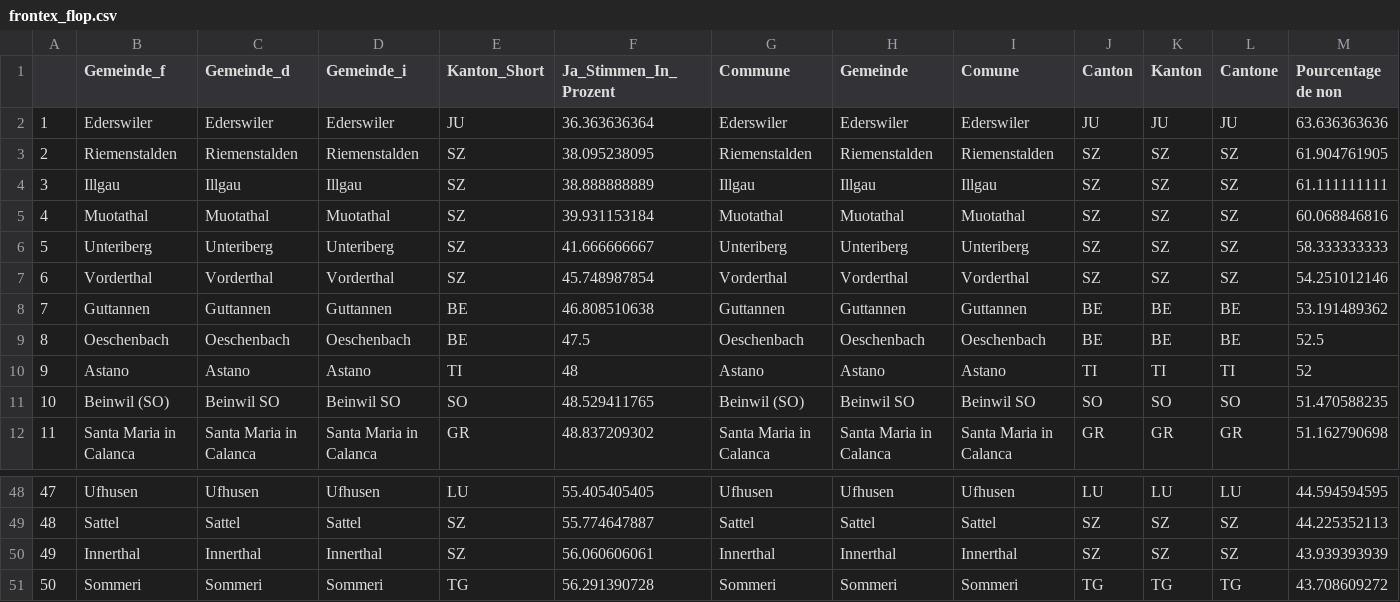
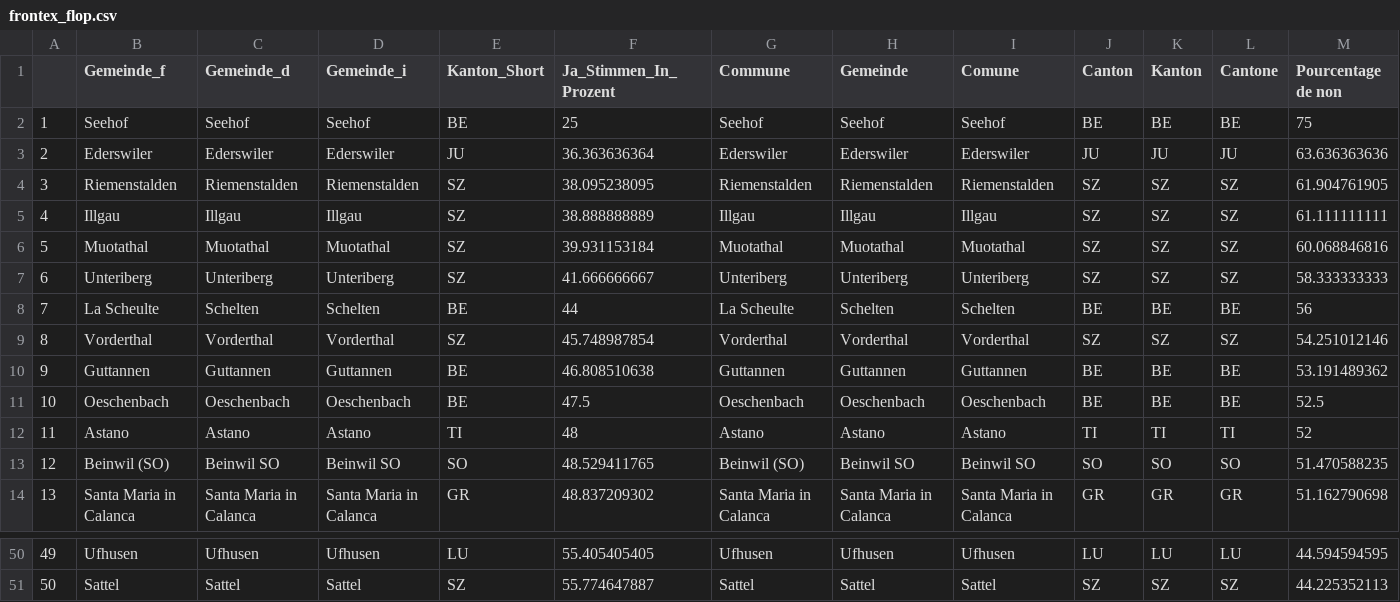
Before and after one commit to awp-finanznachrichten/lena_mai2022, a CSV file: Tableaux/frontex_flop.csv, drawn as a sheet; only a part is shown, gaps mark what is left out; removed rows and columns are numbered as before the commit, all else as after; rows hold the shown columns only; the diff names each change by its address in the sheet, - before the commit and + after, or states it on an @@ line.

```diff
--- a/Tableaux/frontex_flop.csv
+++ b/Tableaux/frontex_flop.csv
+row 2: 1 | Seehof | Seehof | Seehof | BE | 25 | Seehof | Seehof | Seehof | BE | BE | BE | 75
@@ column A renumbered between rows 3 and 51 @@
+row 8: 7 | La Scheulte | Schelten | Schelten | BE | 44 | La Scheulte | Schelten | Schelten | BE | BE | BE | 56
-row 50: 49 | Innerthal | Innerthal | Innerthal | SZ | 56.060606061 | Innerthal | Innerthal | Innerthal | SZ | SZ | SZ | 43.939393939
-row 51: 50 | Sommeri | Sommeri | Sommeri | TG | 56.291390728 | Sommeri | Sommeri | Sommeri | TG | TG | TG | 43.708609272
```
Also changed, not shown: Tableaux/frontex_top.csv, Tableaux/netflix_flop.csv, 1 other file.
